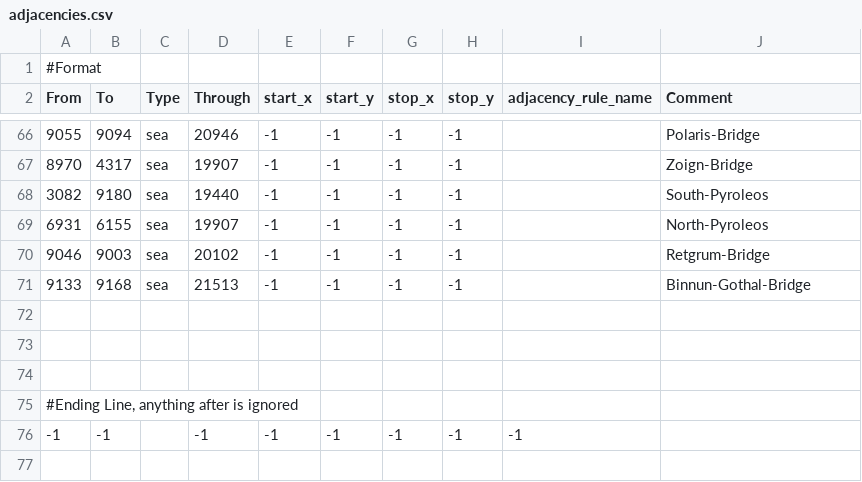
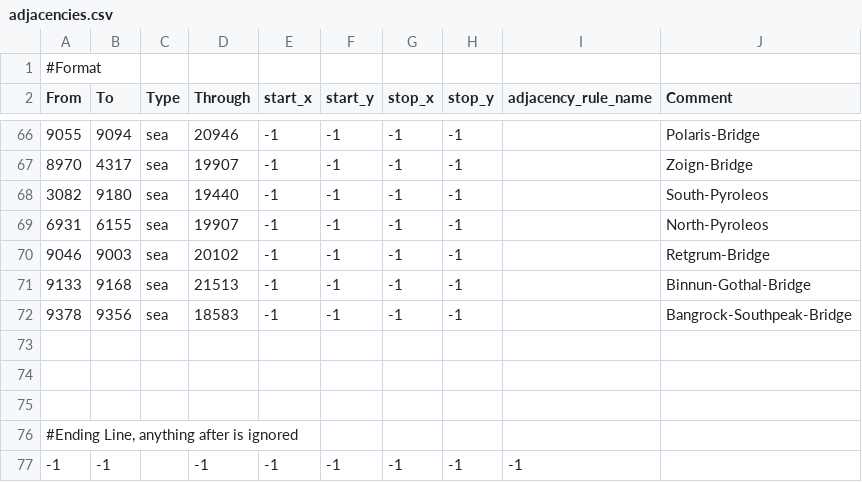
Before and after one commit to brainstormkid/Hearts-of-Abexilas, a CSV file: map/adjacencies.csv, drawn as a sheet; only a part is shown, gaps mark what is left out; the diff names each change by its address in the sheet, - before the commit and + after, or states it on an @@ line.

Commit message:
Update adjacencies.csv

```diff
--- a/map/adjacencies.csv
+++ b/map/adjacencies.csv
+row 72: 9378 | 9356 | sea | 18583 | -1 | -1 | -1 | -1 |  | Bangrock-Southpeak-Bridge
```
